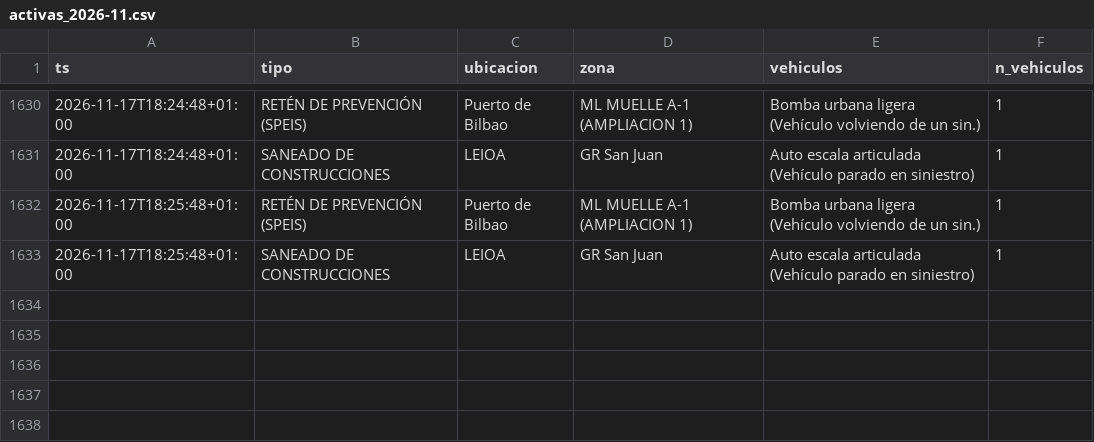
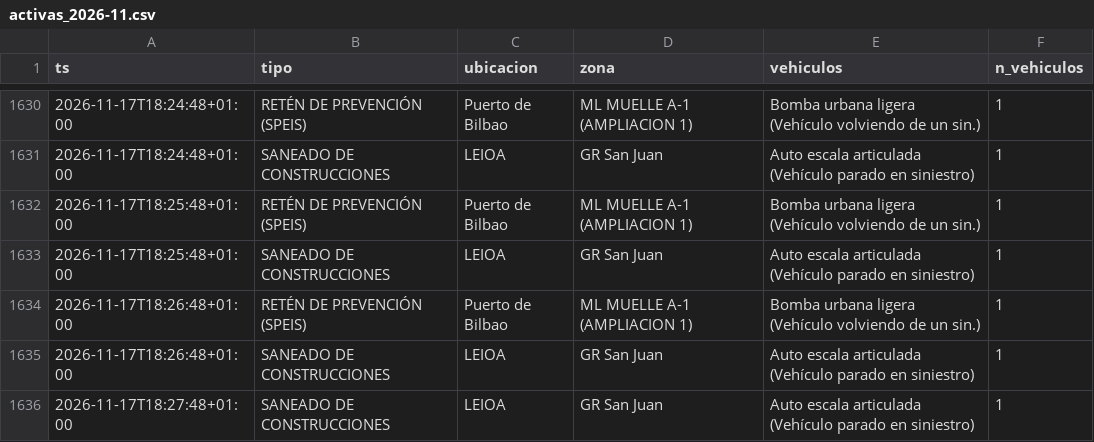
Before and after one commit to bsendagorta/auria, a CSV file: datos/online/github-min/activas_2026-11.csv, drawn as a sheet; only a part is shown, gaps mark what is left out; the diff names each change by its address in the sheet, - before the commit and + after, or states it on an @@ line.

```diff
--- a/datos/online/github-min/activas_2026-11.csv
+++ b/datos/online/github-min/activas_2026-11.csv
+row 1634: 2026-11-17T18:26:48+01:00 | RETÉN DE PREVENCIÓN (SPEIS) | Puerto de Bilbao | ML MUELLE A-1 (AMPLIACION 1) | Bomba urbana ligera (Vehículo volviendo de un sin.) | 1
+row 1635: 2026-11-17T18:26:48+01:00 | SANEADO DE CONSTRUCCIONES | LEIOA | GR San Juan | Auto escala articulada (Vehículo parado en siniestro) | 1
+row 1636: 2026-11-17T18:27:48+01:00 | SANEADO DE CONSTRUCCIONES | LEIOA | GR San Juan | Auto escala articulada (Vehículo parado en siniestro) | 1
```
Also changed, not shown: datos/online/github-min/capturas_2026-11.csv, prediccion/historial/prediccion_2026-11.csv, 4 other files.
